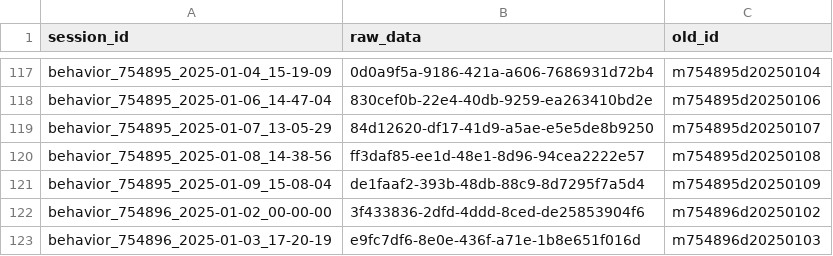
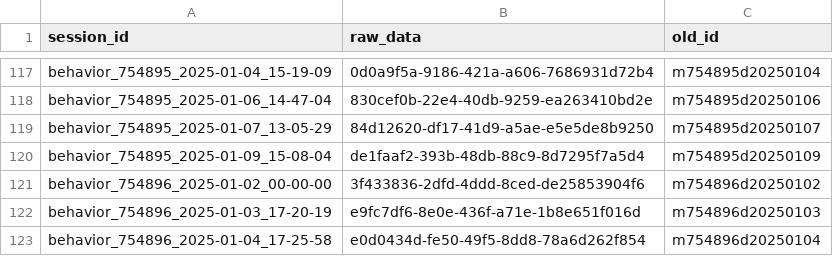
Before and after one commit to AllenNeuralDynamics/aind-beh-ephys-analysis, a CSV file: code/data_management/hopkins_FP_session_assets.csv, drawn as a sheet; only a part is shown, gaps mark what is left out; the shorter side is filled out with more unchanged rows; the diff names each change by its address in the sheet, - before the commit and + after, or states it on an @@ line.

Commit message:
remove channel with signal

```diff
--- a/code/data_management/hopkins_FP_session_assets.csv
+++ b/code/data_management/hopkins_FP_session_assets.csv
-row 120: behavior_754895_2025-01-08_14-38-56 | ff3daf85-ee1d-48e1-8d96-94cea2222e57 | m754895d20250108
```
